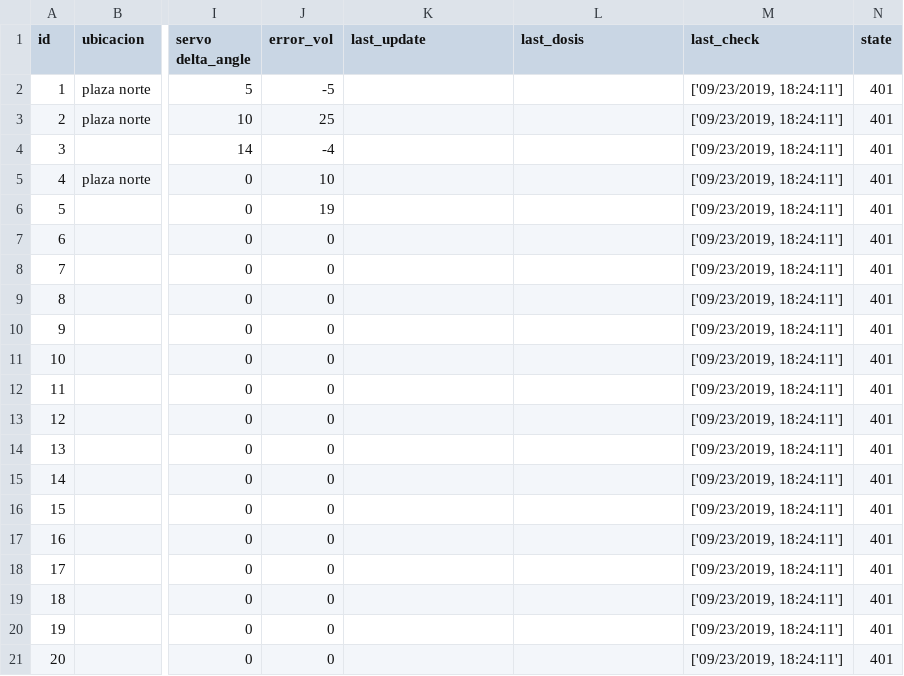
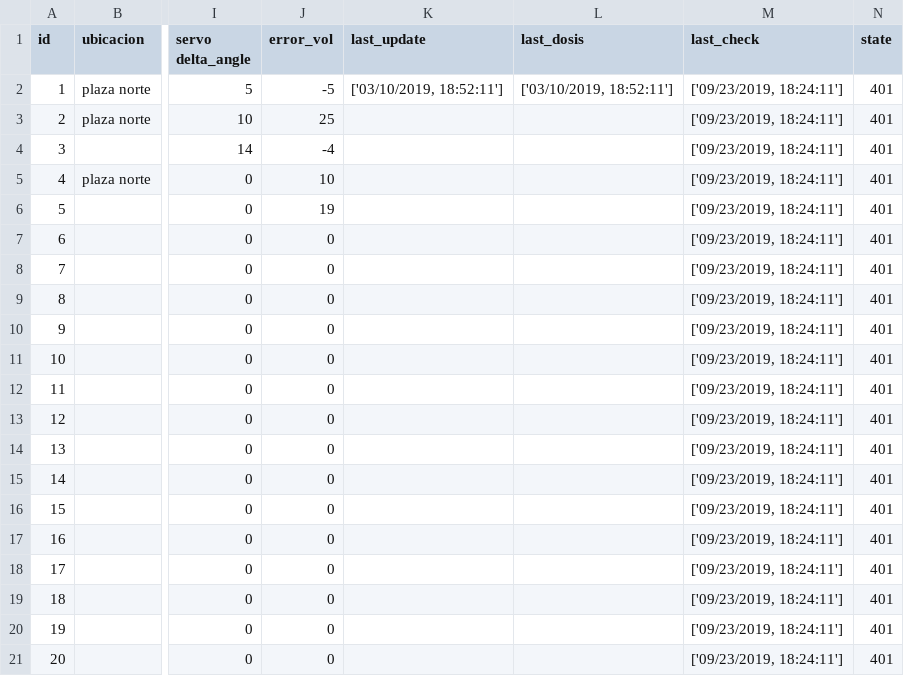
Before and after one commit to analyzerlabs/DOSIFICADOR, a CSV file: data.csv, drawn as a sheet; only a part is shown, gaps mark what is left out; the diff names each change by its address in the sheet, - before the commit and + after, or states it on an @@ line.

Commit message:
servo

```diff
--- a/data.csv
+++ b/data.csv
-K2 (last_update): (empty)
+K2 (last_update): ['03/10/2019, 18:52:11']
-L2 (last_dosis): (empty)
+L2 (last_dosis): ['03/10/2019, 18:52:11']
```
Also changed, not shown: 1 other file.
